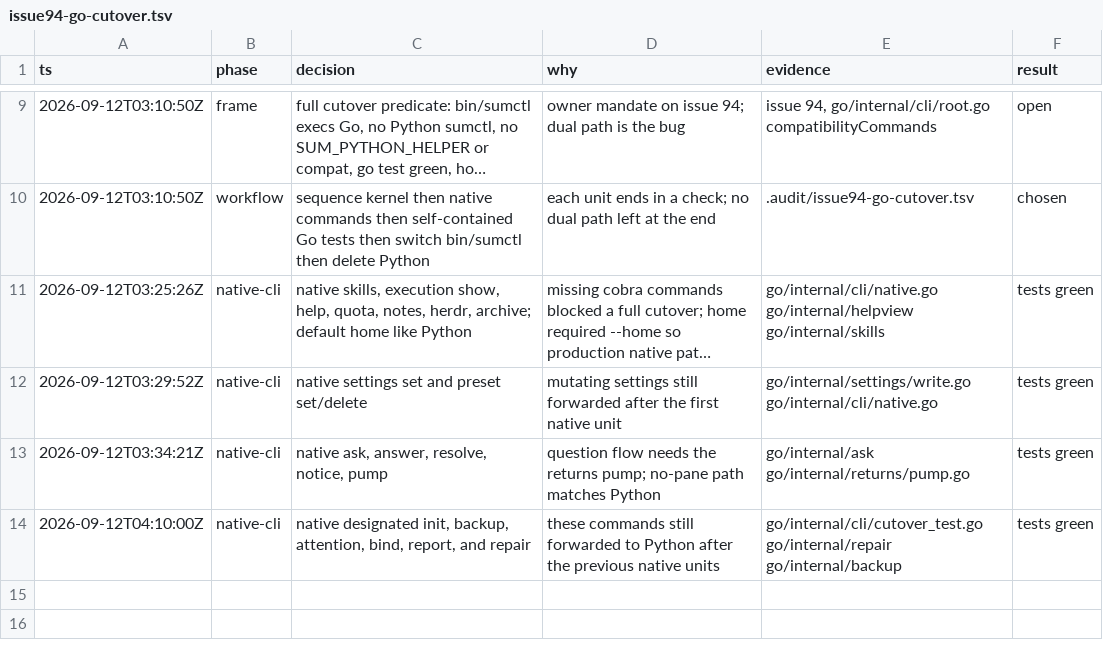
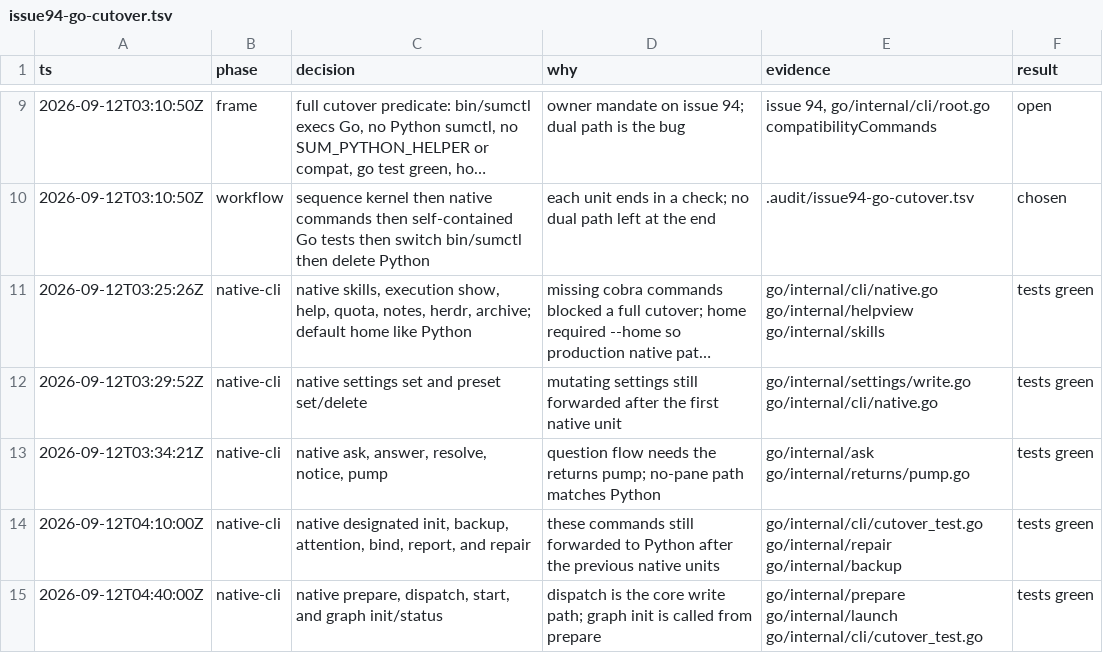
Before and after one commit to douglasjarquin/sum, a TSV file: .audit/issue94-go-cutover.tsv, drawn as a sheet; only a part is shown, gaps mark what is left out; long unchanged cells end in ….

Commit message:
feat(sumctl): native prepare, dispatch, start, and graph init
Port the task launch path off Python. prepare creates the isolated
worktree, writes the worker brief, and records graph state.
dispatch then starts the worker. graph init and status are native too.

```diff
--- a/.audit/issue94-go-cutover.tsv
+++ b/.audit/issue94-go-cutover.tsv
@@ -14 +14,2 @@ ts	phase	decision	why	evidence	result
 2026-09-12T04:10:00Z	native-cli	native designated init, backup, attention, bind, report, and repair	these commands still forwarded to Python after the previous native units	go/internal/cli/cutover_test.go go/internal/repair go/internal/backup	tests green
+2026-09-12T04:40:00Z	native-cli	native prepare, dispatch, start, and graph init/status	dispatch is the core write path; graph init is called from prepare	go/internal/prepare go/internal/launch go/internal/cli/cutover_test.go	tests green
```
Also changed, not shown: 10 other files.
